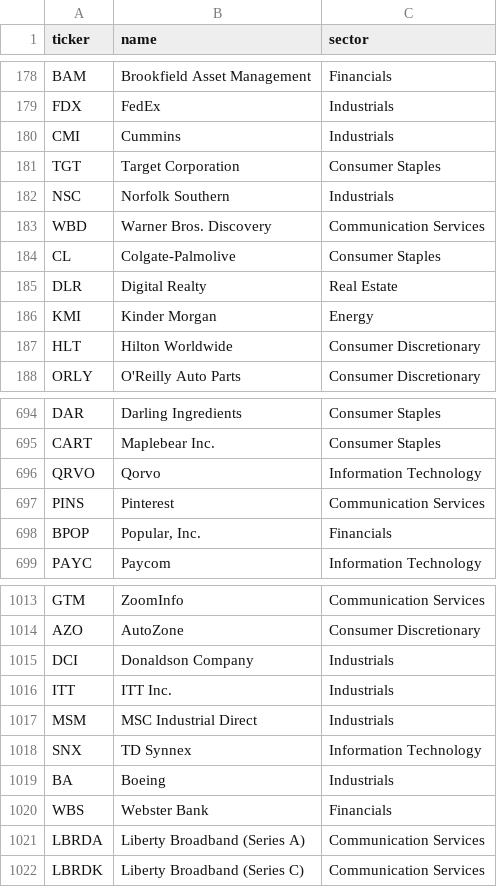
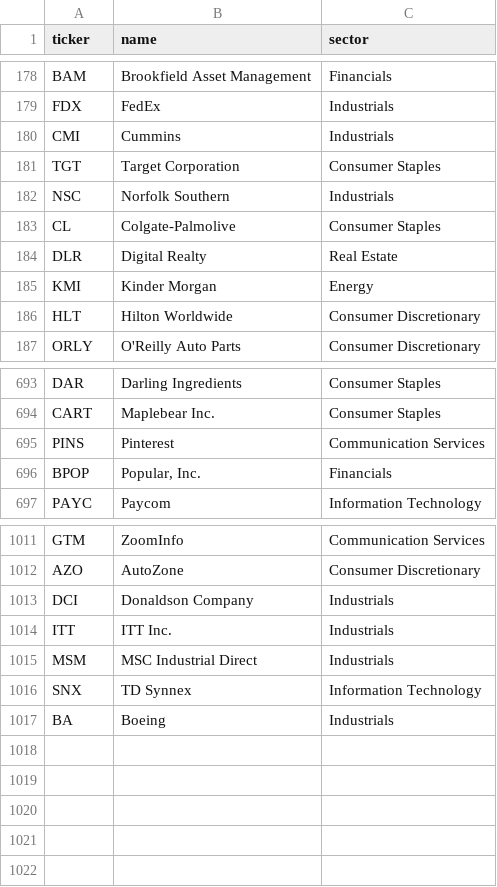
Before and after one commit to BackupBackupFede/ROTATION, a CSV file: universe_us.csv, drawn as a sheet; only a part is shown, gaps mark what is left out; the diff names each change by its address in the sheet, - before the commit and + after, or states it on an @@ line.

```diff
--- a/universe_us.csv
+++ b/universe_us.csv
-row 183: WBD | Warner Bros. Discovery | Communication Services
-row 696: QRVO | Qorvo | Information Technology
-row 1020: WBS | Webster Bank | Financials
-row 1021: LBRDA | Liberty Broadband (Series A) | Communication Services
-row 1022: LBRDK | Liberty Broadband (Series C) | Communication Services
```
Also changed, not shown: universe_fr.csv.
